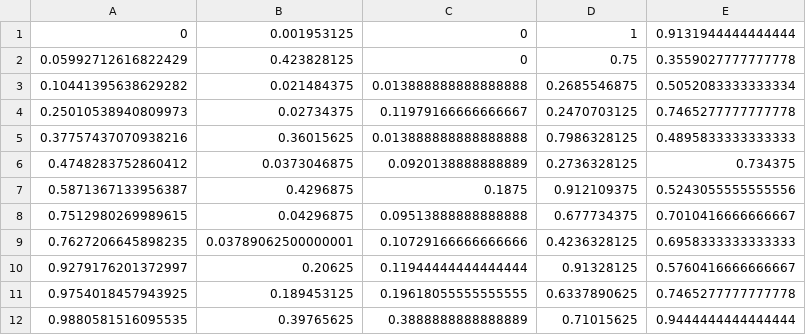
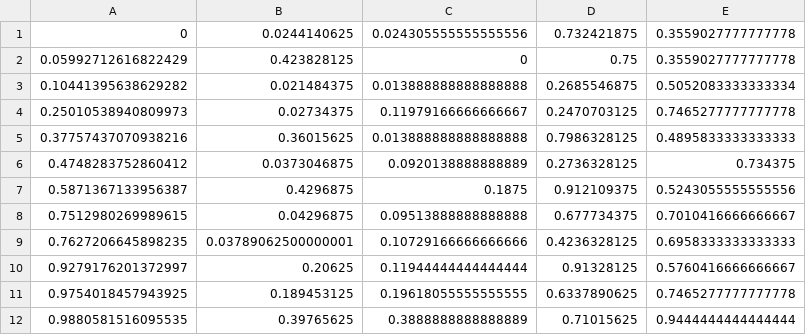
Before and after one commit to Khan/video-frame-editor, a CSV file: data/3_otNr9kRuY.csv, drawn as a sheet.

```diff
--- a/data/3_otNr9kRuY.csv
+++ b/data/3_otNr9kRuY.csv
@@ -1,2 +1,2 @@
-0,0.001953125,0,1,0.9131944444444444
+0,0.0244140625,0.024305555555555556,0.732421875,0.3559027777777778
 0.05992712616822429,0.423828125,0,0.75,0.3559027777777778
```
Also changed, not shown: data/7XaftdE_h60.csv, data/7b6LRebCgb4.csv, 6 other files.
